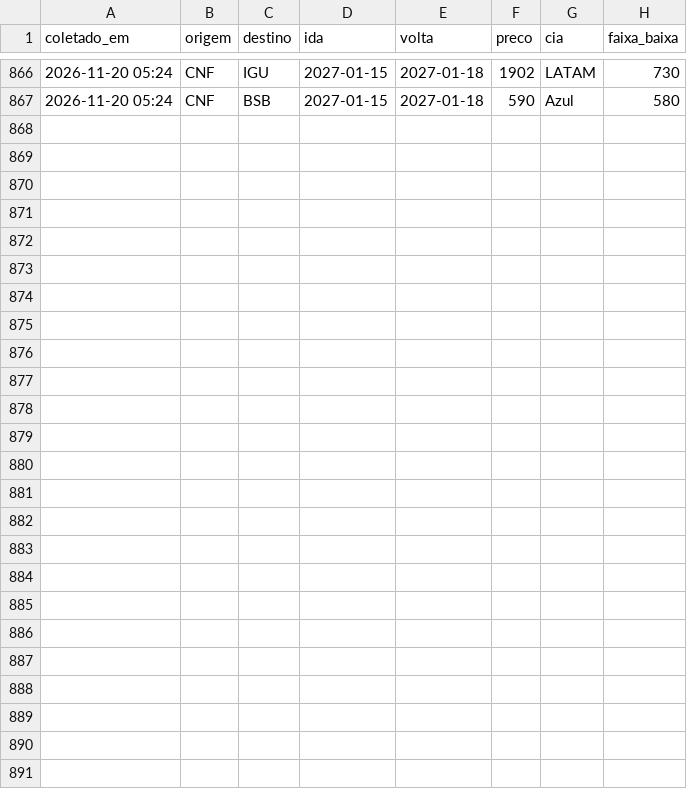
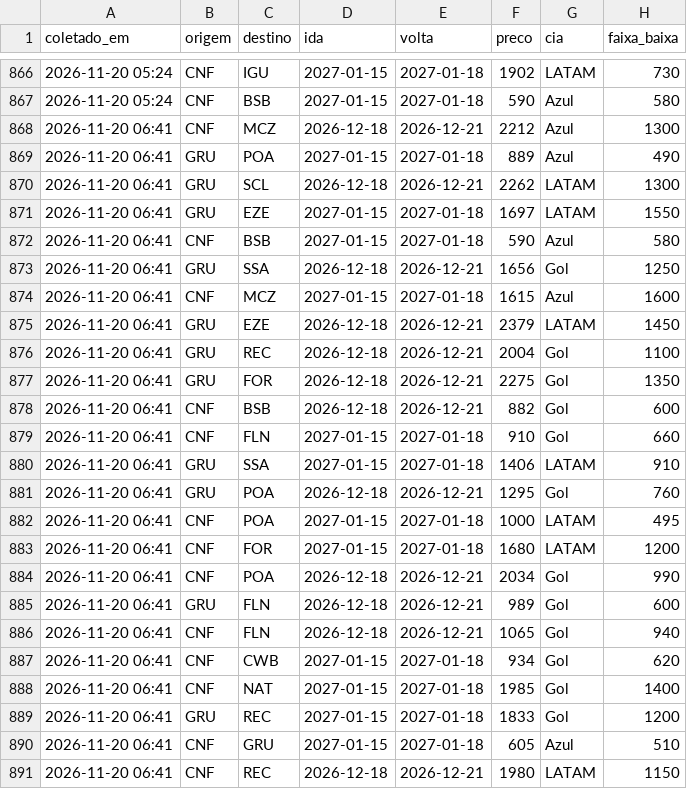
Before and after one commit to fernandogxdesouza-collab/radar-passagens, a CSV file: dados/vigilia.csv, drawn as a sheet; only a part is shown, gaps mark what is left out.

```diff
--- a/dados/vigilia.csv
+++ b/dados/vigilia.csv
@@ -867 +867,25 @@ coletado_em,origem,destino,ida,volta,preco,cia,faixa_baixa
 2026-11-20 05:24,CNF,BSB,2027-01-15,2027-01-18,590,Azul,580
+2026-11-20 06:41,CNF,MCZ,2026-12-18,2026-12-21,2212,Azul,1300
+2026-11-20 06:41,GRU,POA,2027-01-15,2027-01-18,889,Azul,490
+2026-11-20 06:41,GRU,SCL,2026-12-18,2026-12-21,2262,LATAM,1300
+2026-11-20 06:41,GRU,EZE,2027-01-15,2027-01-18,1697,LATAM,1550
+2026-11-20 06:41,CNF,BSB,2027-01-15,2027-01-18,590,Azul,580
+2026-11-20 06:41,GRU,SSA,2026-12-18,2026-12-21,1656,Gol,1250
+2026-11-20 06:41,CNF,MCZ,2027-01-15,2027-01-18,1615,Azul,1600
+2026-11-20 06:41,GRU,EZE,2026-12-18,2026-12-21,2379,LATAM,1450
+2026-11-20 06:41,GRU,REC,2026-12-18,2026-12-21,2004,Gol,1100
+2026-11-20 06:41,GRU,FOR,2026-12-18,2026-12-21,2275,Gol,1350
+2026-11-20 06:41,CNF,BSB,2026-12-18,2026-12-21,882,Gol,600
+2026-11-20 06:41,CNF,FLN,2027-01-15,2027-01-18,910,Gol,660
+2026-11-20 06:41,GRU,SSA,2027-01-15,2027-01-18,1406,LATAM,910
+2026-11-20 06:41,GRU,POA,2026-12-18,2026-12-21,1295,Gol,760
+2026-11-20 06:41,CNF,POA,2027-01-15,2027-01-18,1000,LATAM,495
+2026-11-20 06:41,CNF,FOR,2027-01-15,2027-01-18,1680,LATAM,1200
+2026-11-20 06:41,CNF,POA,2026-12-18,2026-12-21,2034,Gol,990
+2026-11-20 06:41,GRU,FLN,2026-12-18,2026-12-21,989,Gol,600
+2026-11-20 06:41,CNF,FLN,2026-12-18,2026-12-21,1065,Gol,940
+2026-11-20 06:41,CNF,CWB,2027-01-15,2027-01-18,934,Gol,620
+2026-11-20 06:41,CNF,NAT,2027-01-15,2027-01-18,1985,Gol,1400
+2026-11-20 06:41,GRU,REC,2027-01-15,2027-01-18,1833,Gol,1200
+2026-11-20 06:41,CNF,GRU,2027-01-15,2027-01-18,605,Azul,510
+2026-11-20 06:41,CNF,REC,2026-12-18,2026-12-21,1980,LATAM,1150
```
Also changed, not shown: 1 other file.
